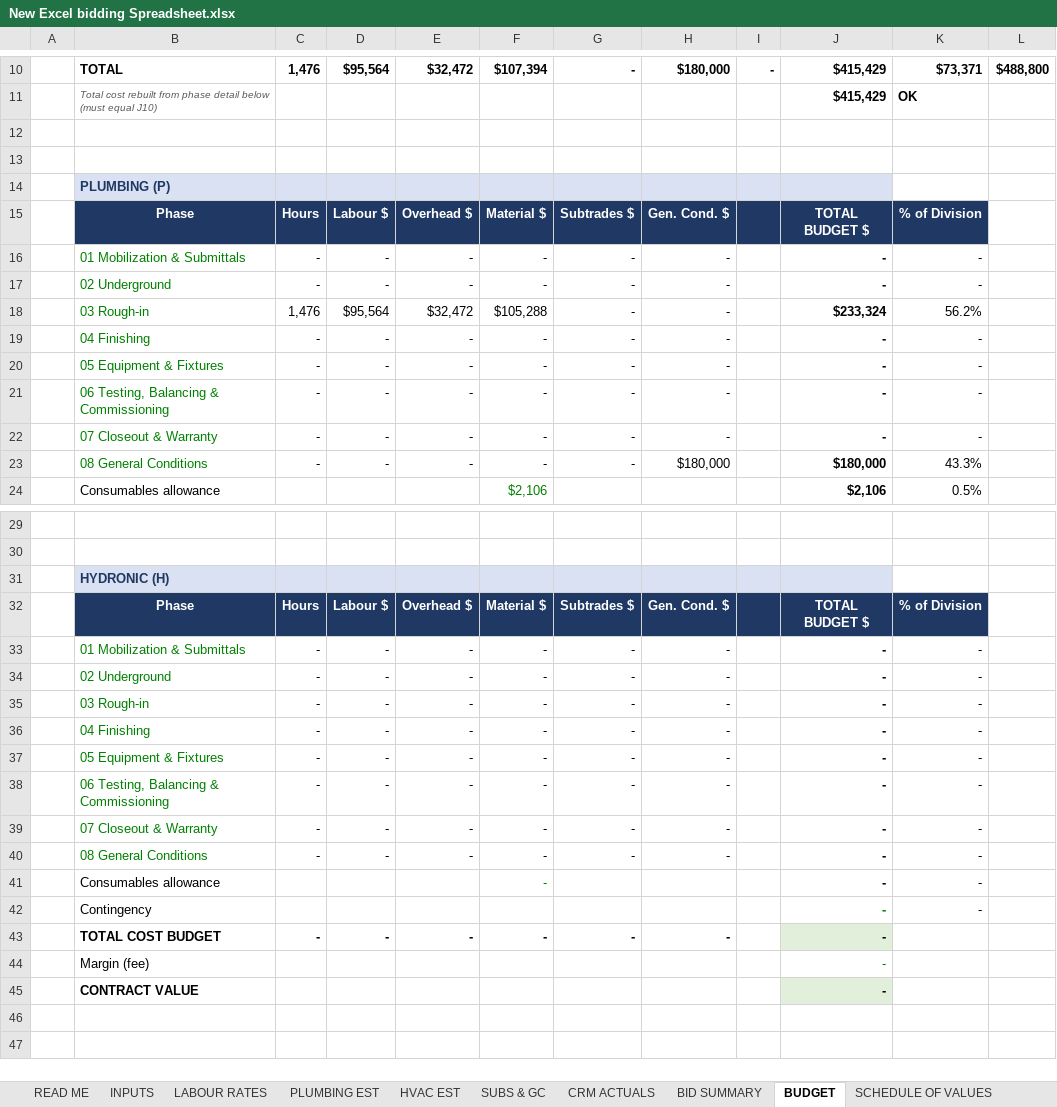
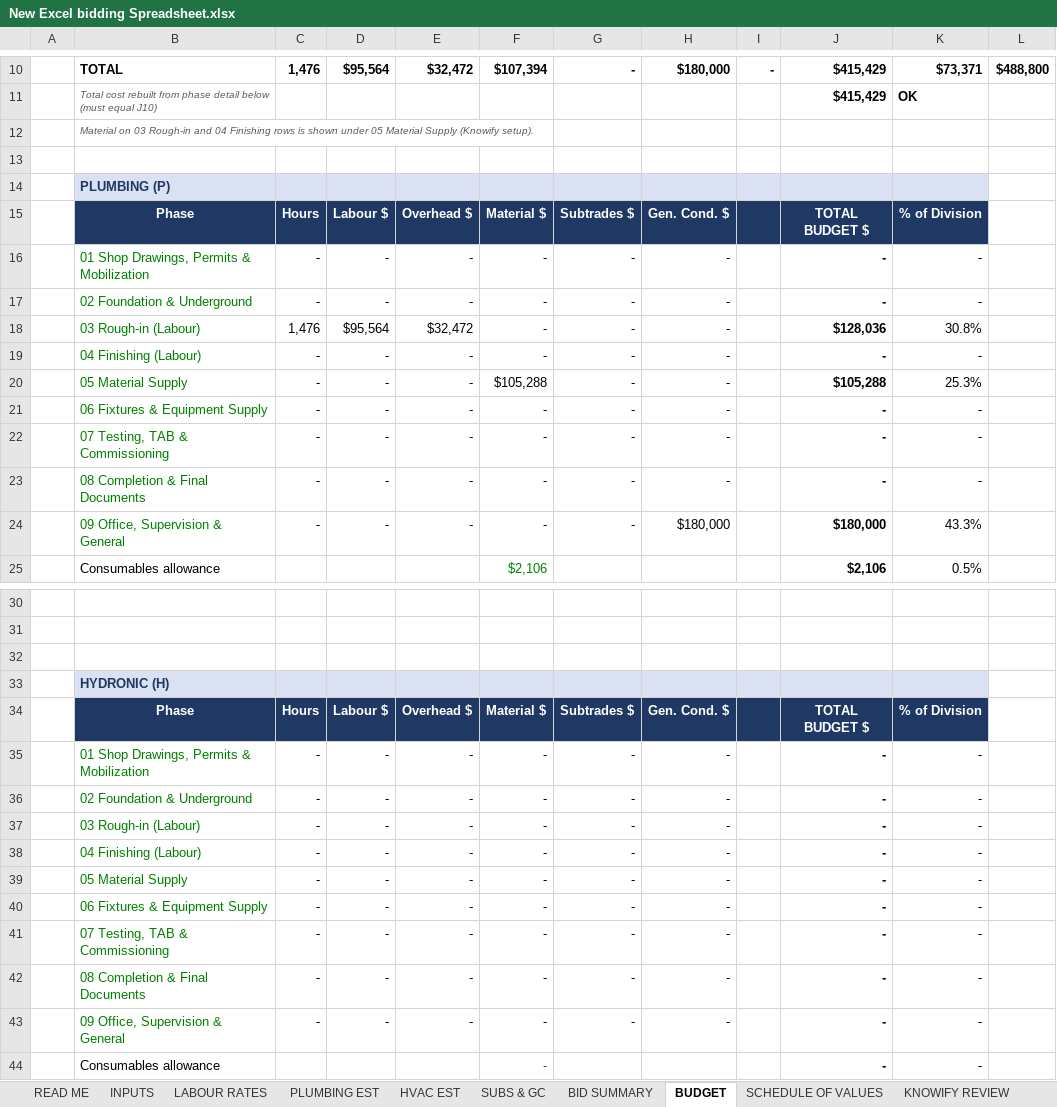
Before and after one commit to DRowePPH/General, an Excel workbook: New Excel bidding Spreadsheet.xlsx, sheet BUDGET, drawn as a sheet; only a part is shown, gaps mark what is left out; the shorter side is filled out with more unchanged rows; values as stored, in another font and other column widths than the file's, no borders; conditional formats not drawn; addresses are those after the commit; the diff covers the shown part only; the diff names each change by its address in the sheet, - before the commit and + after, or states it on an @@ line.

```diff
--- a/New Excel bidding Spreadsheet.xlsx (sheet BUDGET)
+++ b/New Excel bidding Spreadsheet.xlsx (sheet BUDGET)
-sheet tab: CRM ACTUALS
+sheet tab: KNOWIFY REVIEW
-B12: (empty)
+B12: Material on 03 Rough-in and 04 Finishing rows is shown under 05 Material Supply (Knowify setup).
-K14 fill: none
+K14 fill: #D9E1F2
-B16: 01 Mobilization & Submittals
+B16: 01 Shop Drawings, Permits & Mobilization
-B17: 02 Underground
+B17: 02 Foundation & Underground
-B18: 03 Rough-in
+B18: 03 Rough-in (Labour)
-F18: $105,288
+F18: -
-J18: $233,324
+J18: $128,036
-K18: 56.2%
+K18: 30.8%
-B19: 04 Finishing
+B19: 04 Finishing (Labour)
+row 20:  | 05 Material Supply | - | - | - | $105,288 | - | - |  | $105,288 | 25.3%
-B21: 05 Equipment & Fixtures
+B21: 06 Fixtures & Equipment Supply
-B22: 06 Testing, Balancing & Commissioning
+B22: 07 Testing, TAB & Commissioning
-B23: 07 Closeout & Warranty
+B23: 08 Completion & Final Documents
-B24: 08 General Conditions
+B24: 09 Office, Supervision & General
+row 32: (empty)
-K33 fill: none
+K33 fill: #D9E1F2
-B35: 01 Mobilization & Submittals
+B35: 01 Shop Drawings, Permits & Mobilization
-B36: 02 Underground
+B36: 02 Foundation & Underground
-B37: 03 Rough-in
+B37: 03 Rough-in (Labour)
-B38: 04 Finishing
+B38: 04 Finishing (Labour)
+row 39:  | 05 Material Supply | - | - | - | - | - | - |  | - | -
-B40: 05 Equipment & Fixtures
+B40: 06 Fixtures & Equipment Supply
-B41: 06 Testing, Balancing & Commissioning
+B41: 07 Testing, TAB & Commissioning
-B42: 07 Closeout & Warranty
+B42: 08 Completion & Final Documents
-B43: 08 General Conditions
+B43: 09 Office, Supervision & General
```
Also changed, not shown: 4 added rows, 16 edited cells and cell formats elsewhere in this sheet, sheet SCHEDULE OF VALUES, sheet PLUMBING EST, sheet SUBS & GC, sheet HVAC EST, sheet INPUTS, sheet BID SUMMARY, 3 more sheets, other sheet tabs, formulas that keep their value, 1 other file.
